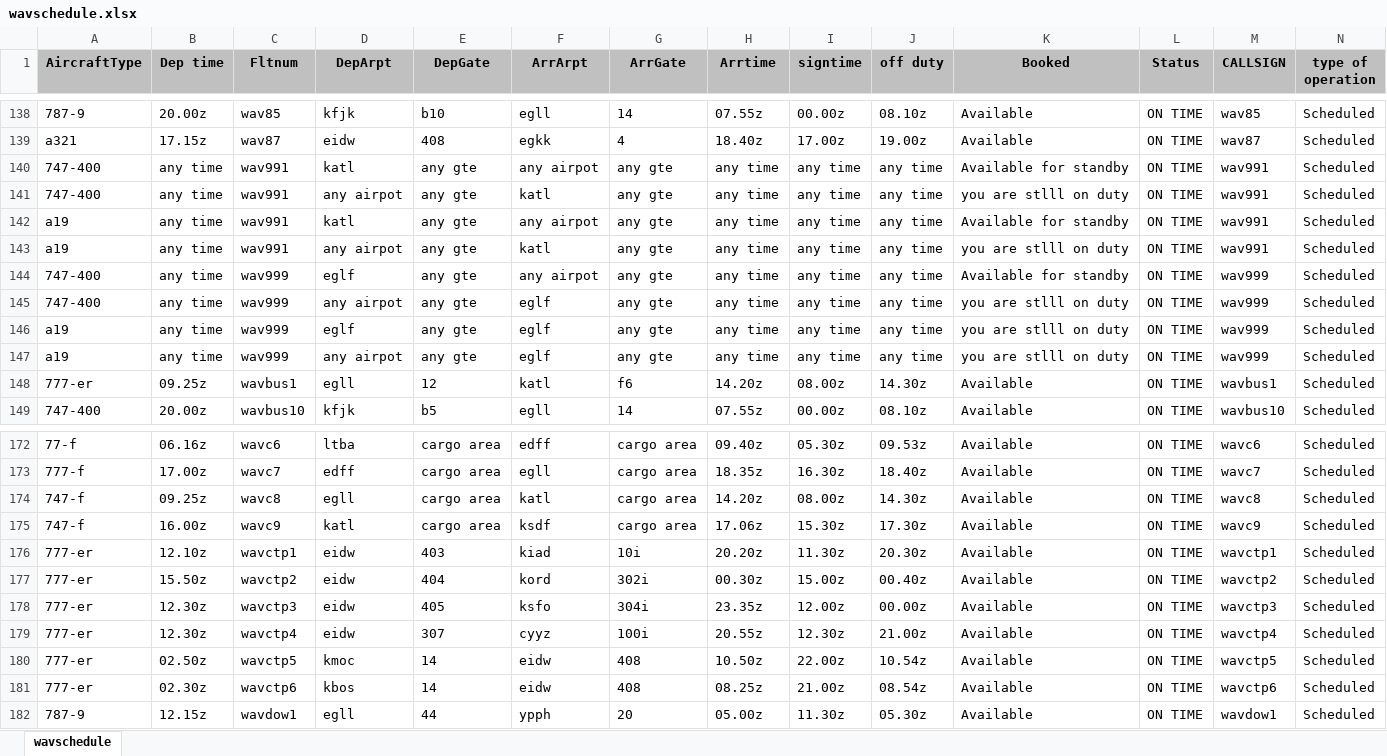
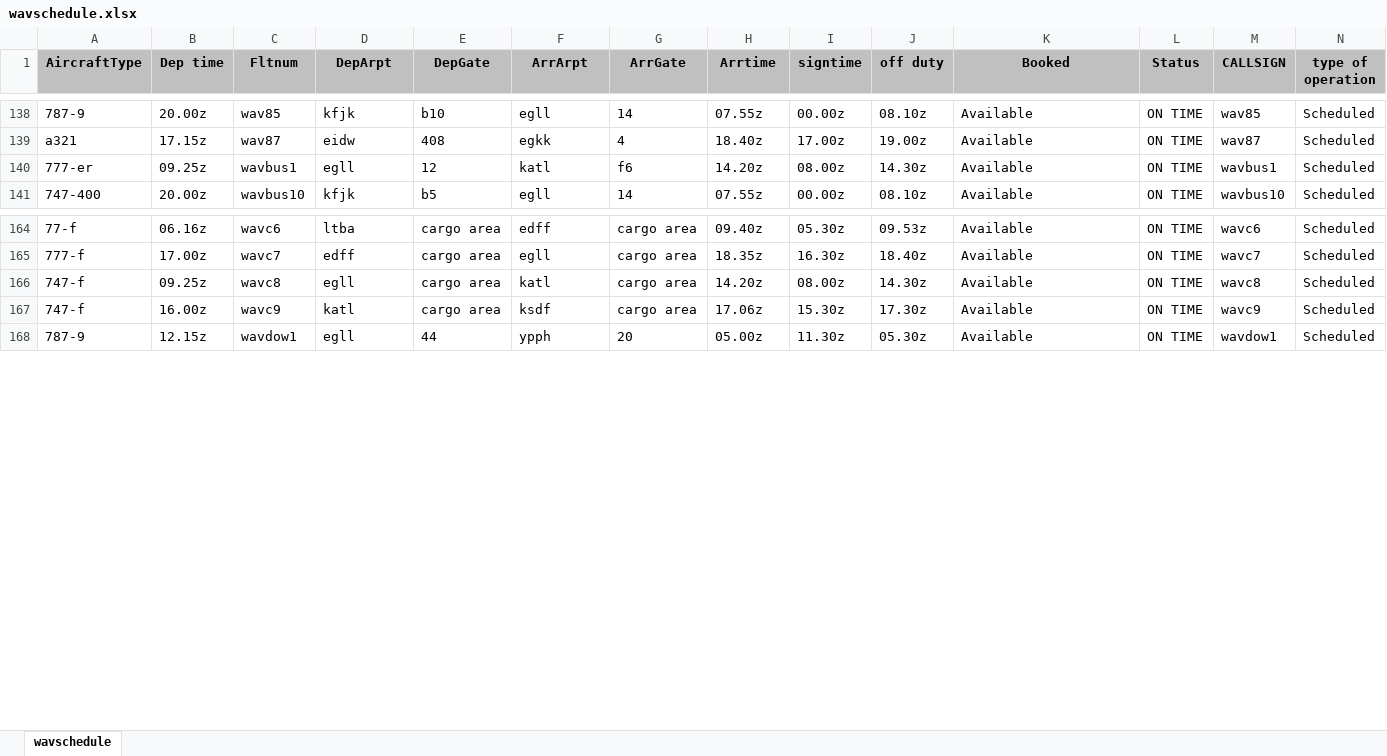
Before and after one commit to willairwayvirtual/willairwayvirtual34, an Excel workbook: willairwayvirtual34/app_data/wavschedule.xlsx, sheet wavschedule, drawn as a sheet; only a part is shown, gaps mark what is left out; values as stored, in another font and other column widths than the file's, no borders; rows hold the shown columns only; the diff covers the shown part only; the diff names each change by its address in the sheet, - before the commit and + after, or states it on an @@ line.

```diff
--- a/willairwayvirtual34/app_data/wavschedule.xlsx (sheet wavschedule)
+++ b/willairwayvirtual34/app_data/wavschedule.xlsx (sheet wavschedule)
-row 140: 747-400 | any time | wav991 | katl | any gte | any airpot | any gte | any time | any time | any time | Available for standby | ON TIME | wav991 | Scheduled
-row 141: 747-400 | any time | wav991 | any airpot | any gte | katl | any gte | any time | any time | any time | you are stlll on duty | ON TIME | wav991 | Scheduled
-row 142: a19 | any time | wav991 | katl | any gte | any airpot | any gte | any time | any time | any time | Available for standby | ON TIME | wav991 | Scheduled
-row 143: a19 | any time | wav991 | any airpot | any gte | katl | any gte | any time | any time | any time | you are stlll on duty | ON TIME | wav991 | Scheduled
-row 144: 747-400 | any time | wav999 | eglf | any gte | any airpot | any gte | any time | any time | any time | Available for standby | ON TIME | wav999 | Scheduled
-row 145: 747-400 | any time | wav999 | any airpot | any gte | eglf | any gte | any time | any time | any time | you are stlll on duty | ON TIME | wav999 | Scheduled
-row 146: a19 | any time | wav999 | eglf | any gte | eglf | any gte | any time | any time | any time | you are stlll on duty | ON TIME | wav999 | Scheduled
-row 147: a19 | any time | wav999 | any airpot | any gte | eglf | any gte | any time | any time | any time | you are stlll on duty | ON TIME | wav999 | Scheduled
-row 176: 777-er | 12.10z | wavctp1 | eidw | 403 | kiad | 10i | 20.20z | 11.30z | 20.30z | Available | ON TIME | wavctp1 | Scheduled
-row 177: 777-er | 15.50z | wavctp2 | eidw | 404 | kord | 302i | 00.30z | 15.00z | 00.40z | Available | ON TIME | wavctp2 | Scheduled
-row 178: 777-er | 12.30z | wavctp3 | eidw | 405 | ksfo | 304i | 23.35z | 12.00z | 00.00z | Available | ON TIME | wavctp3 | Scheduled
-row 179: 777-er | 12.30z | wavctp4 | eidw | 307 | cyyz | 100i | 20.55z | 12.30z | 21.00z | Available | ON TIME | wavctp4 | Scheduled
-row 180: 777-er | 02.50z | wavctp5 | kmoc | 14 | eidw | 408 | 10.50z | 22.00z | 10.54z | Available | ON TIME | wavctp5 | Scheduled
-row 181: 777-er | 02.30z | wavctp6 | kbos | 14 | eidw | 408 | 08.25z | 21.00z | 08.54z | Available | ON TIME | wavctp6 | Scheduled
```
Also changed, not shown: 33 removed rows elsewhere in this sheet, 5 other files.
